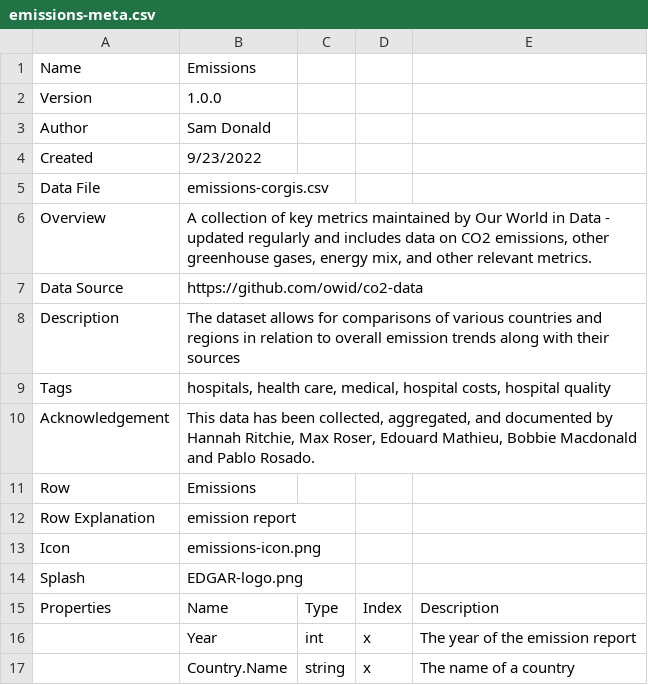
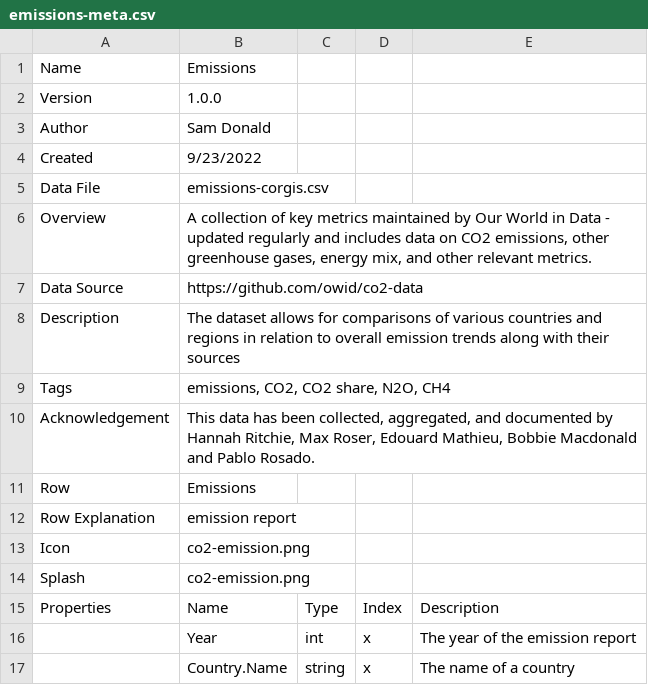
Before and after one commit to notsamdonald/Computational-Thinking, a CSV file: processed/emissions/emissions-meta.csv, drawn as a sheet; only a part is shown.

```diff
--- a/processed/emissions/emissions-meta.csv
+++ b/processed/emissions/emissions-meta.csv
@@ -8,3 +8,3 @@ Data Source,https://github.com/owid/co2-data,,,
 Description,The dataset allows for comparisons of various countries and regions in relation to overall emission trends along with their sources,,,
-Tags,"hospitals, health care, medical, hospital costs, hospital quality",,,
+Tags,"emissions, CO2, CO2 share, N2O, CH4",,,
 Acknowledgement,"This data has been collected, aggregated, and documented by Hannah Ritchie, Max Roser, Edouard Mathieu, Bobbie Macdonald and Pablo Rosado.",,,
@@ -12,4 +12,4 @@ Row,Emissions,,,
 Row Explanation,emission report,,,
-Icon,emissions-icon.png,,,
-Splash,EDGAR-logo.png,,,
+Icon,co2-emission.png,,,
+Splash,co2-emission.png,,,
 Properties,Name,Type,Index,Description
```
Also changed, not shown: processed/covid_behaviors/covid-19_behaviors-meta.csv, 11 other files.
